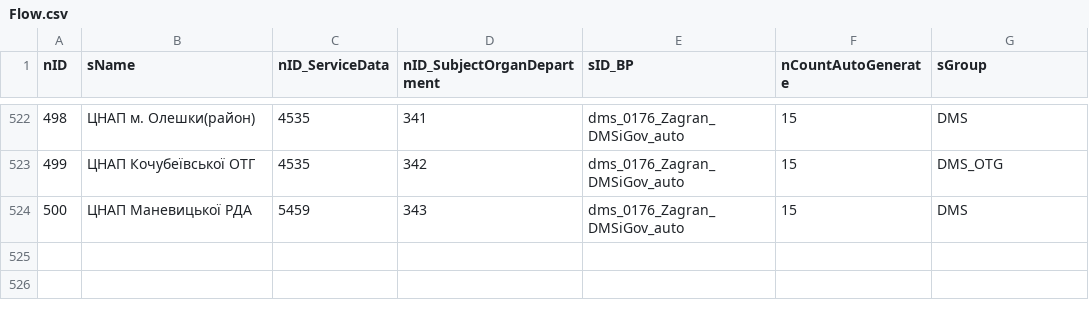
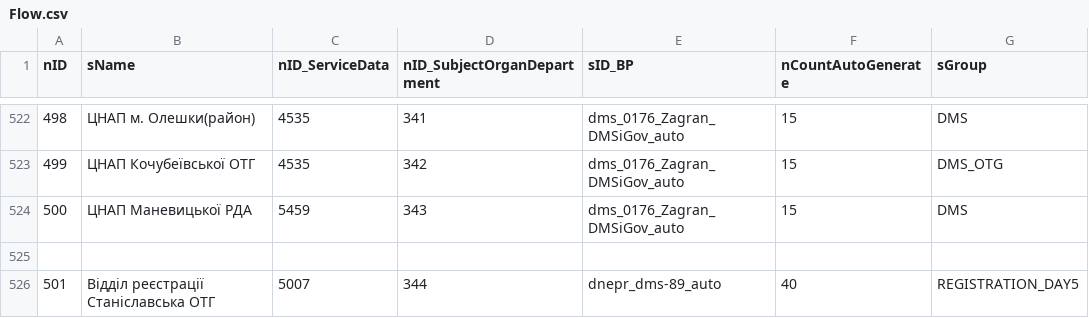
Before and after one commit to iGov-UA/iGov_Data, a CSV file: wf-base/src/main/resources/data/iGov__Test_Delta/Flow.csv, drawn as a sheet; only a part is shown, gaps mark what is left out; the diff names each change by its address in the sheet, - before the commit and + after, or states it on an @@ line.

```diff
--- a/wf-base/src/main/resources/data/iGov__Test_Delta/Flow.csv
+++ b/wf-base/src/main/resources/data/iGov__Test_Delta/Flow.csv
+row 525: (empty)
+row 526: 501 | Відділ реєстрації Станіславська ОТГ | 5007 | 344 | dnepr_dms-89_auto | 40 | REGISTRATION_DAY5
```
Also changed, not shown: wf-base/src/main/resources/data/iGov__Test_Delta/FlowLink.csv, wf-base/src/main/resources/data/iGov__Test_Delta/FlowProperty.csv, 2 other files.
